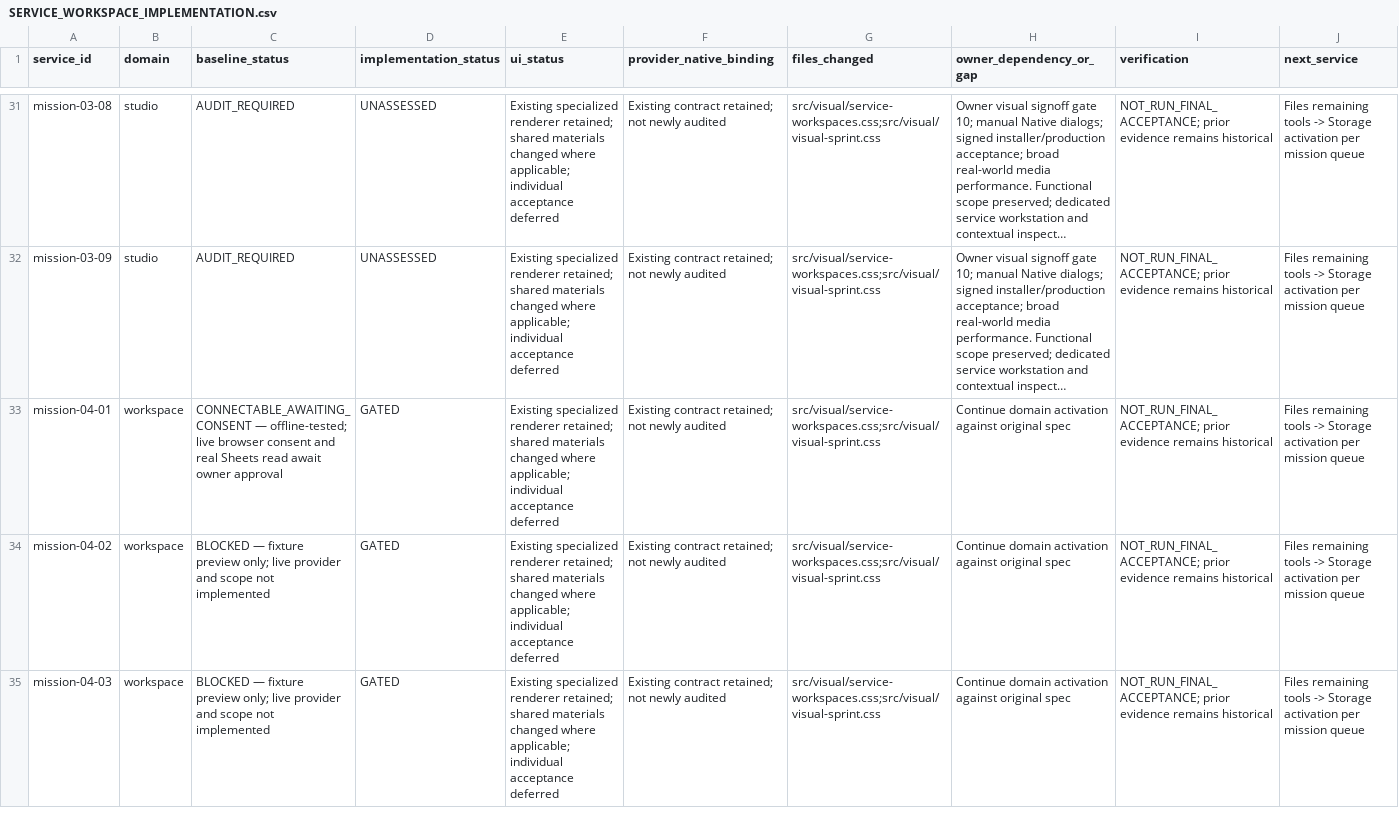
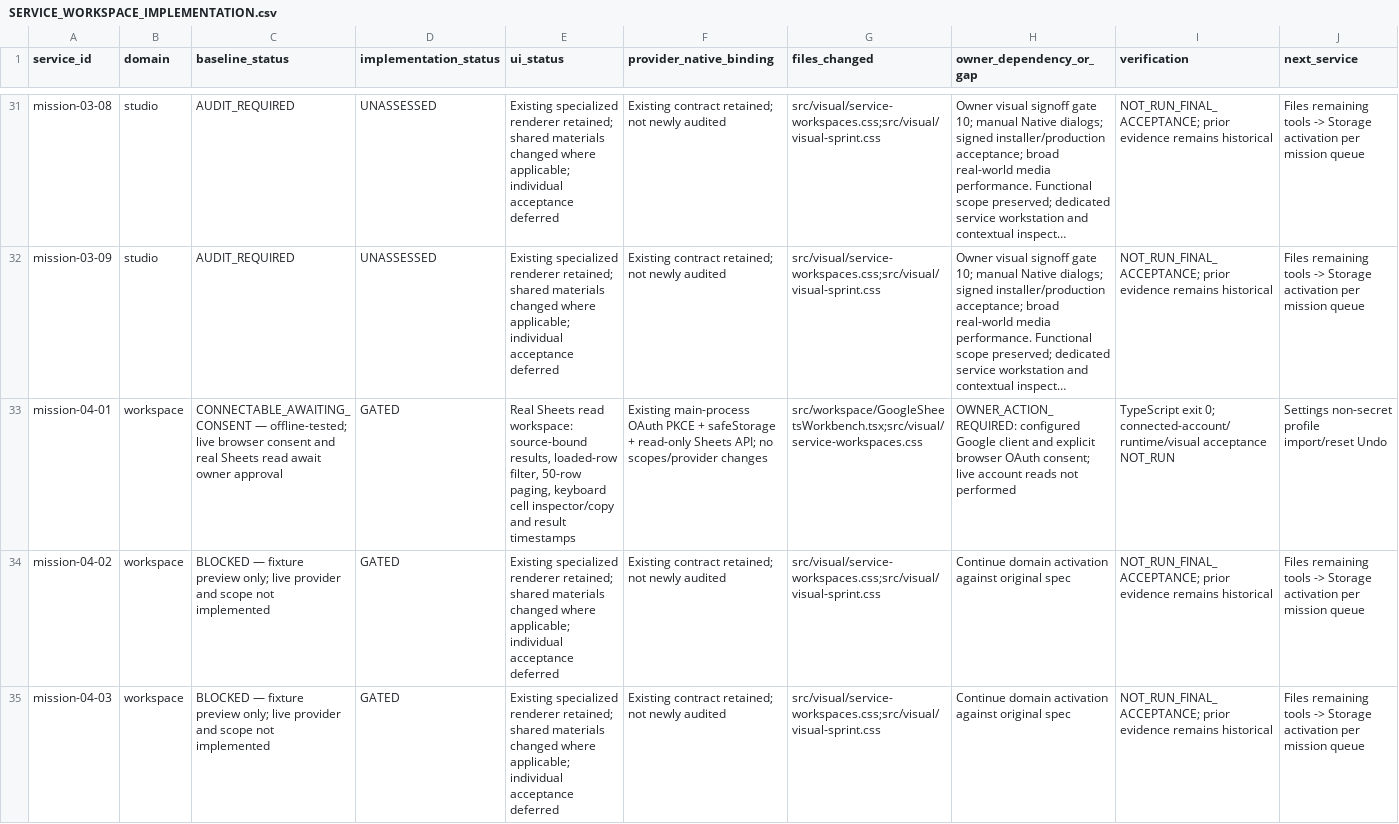
Before and after one commit to daynightae-cmyk/KNOuX-Gemini-SmartOrganizer, a CSV file: docs/SERVICE_WORKSPACE_IMPLEMENTATION.csv, drawn as a sheet; only a part is shown, gaps mark what is left out; long unchanged cells end in …; the diff names each change by its address in the sheet, - before the commit and + after, or states it on an @@ line.

Commit message:
feat(workspace): add source-bound paged Sheets results and cell inspection

```diff
--- a/docs/SERVICE_WORKSPACE_IMPLEMENTATION.csv
+++ b/docs/SERVICE_WORKSPACE_IMPLEMENTATION.csv
-E33 (ui_status): Existing specialized renderer retained; shared materials changed where applicable; individual acceptance deferred
+E33 (ui_status): Real Sheets read workspace: source-bound results, loaded-row filter, 50-row paging, keyboard cell inspector/copy and result timestamps
-F33 (provider_native_binding): Existing contract retained; not newly audited
+F33 (provider_native_binding): Existing main-process OAuth PKCE + safeStorage + read-only Sheets API; no scopes/provider changes
-G33 (files_changed): src/visual/service-workspaces.css;src/visual/visual-sprint.css
+G33 (files_changed): src/workspace/GoogleSheetsWorkbench.tsx;src/visual/service-workspaces.css
-H33 (owner_dependency_or_gap): Continue domain activation against original spec
+H33 (owner_dependency_or_gap): OWNER_ACTION_REQUIRED: configured Google client and explicit browser OAuth consent; live account reads not performed
-I33 (verification): NOT_RUN_FINAL_ACCEPTANCE; prior evidence remains historical
+I33 (verification): TypeScript exit 0; connected-account/runtime/visual acceptance NOT_RUN
-J33 (next_service): Files remaining tools -> Storage activation per mission queue
+J33 (next_service): Settings non-secret profile import/reset Undo
```
Also changed, not shown: 3 other files.
